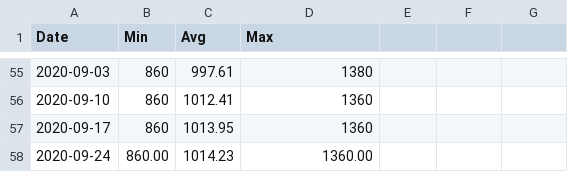
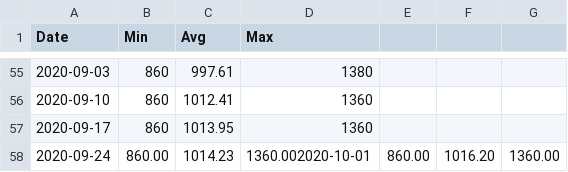
Before and after one commit to agmo1993/macropakistani, a CSV file: data/Wheat.csv, drawn as a sheet; only a part is shown, gaps mark what is left out.

Commit message:
testing

```diff
--- a/data/Wheat.csv
+++ b/data/Wheat.csv
@@ -57,2 +57,2 @@ Date,Min,Avg,Max
 2020-09-17,860,1013.95,1360
-2020-09-24,860.00,1014.23,1360.00
+2020-09-24,860.00,1014.23,1360.002020-10-01,860.00,1016.20,1360.00
```
